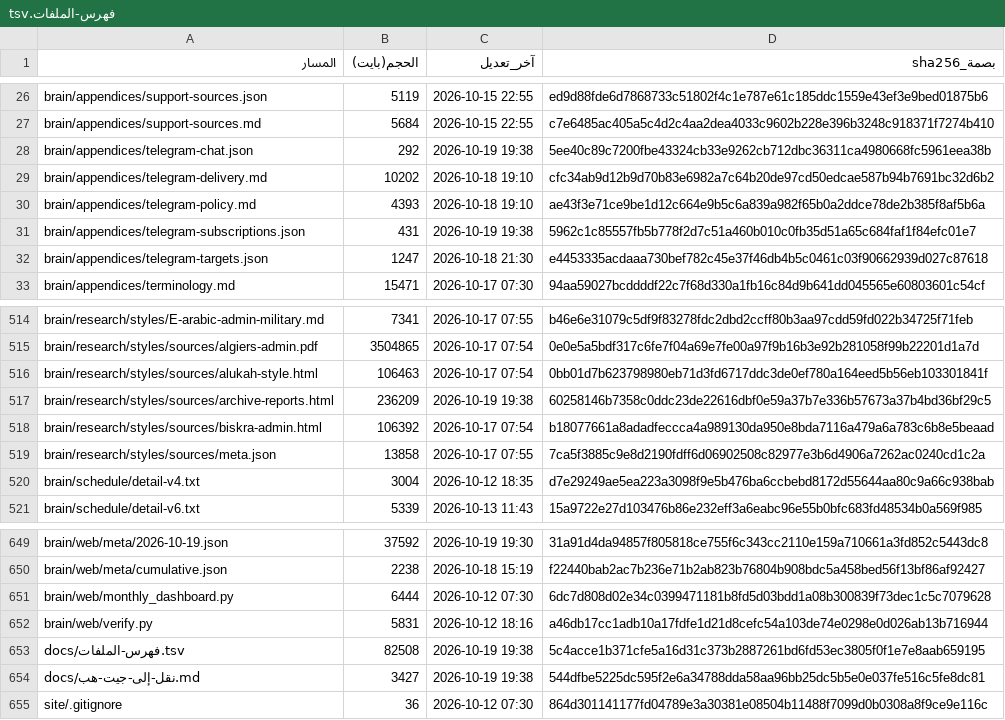
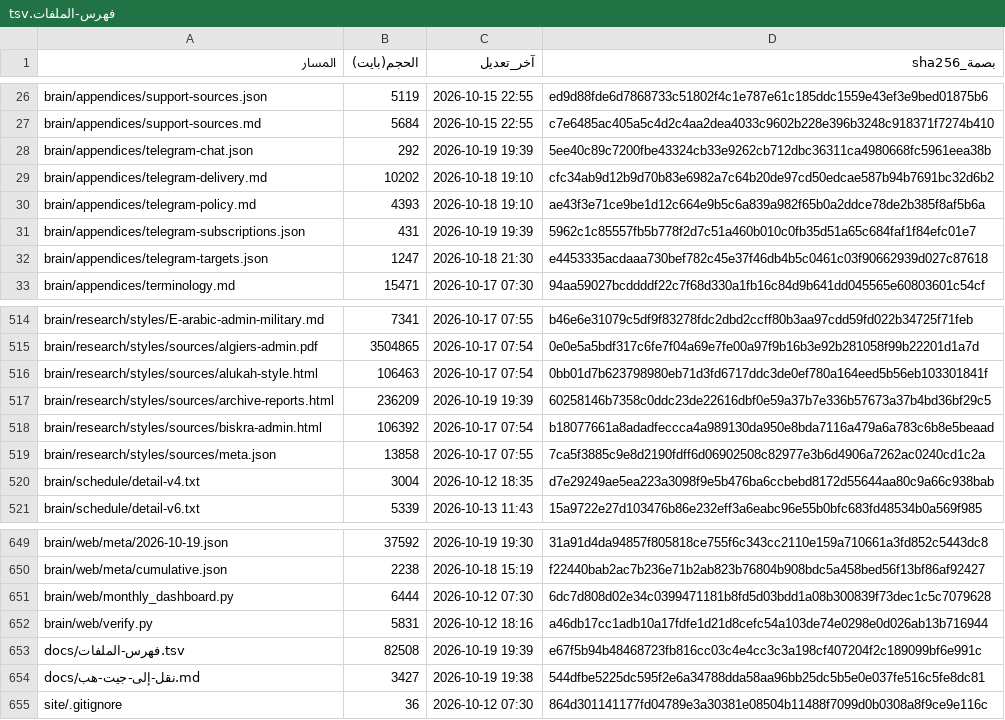
Before and after one commit to fahadaldoseri/mda-marine-system, a TSV file: docs/فهرس-الملفات.tsv, drawn as a sheet; only a part is shown, gaps mark what is left out; the diff covers the shown part only.

```diff
--- a/docs/فهرس-الملفات.tsv
+++ b/docs/فهرس-الملفات.tsv
@@ -27,6 +27,6 @@ brain/appendices/support-sources.json	5119	2026-10-15 22:55	ed9d88fde6d7868733c5
 brain/appendices/support-sources.md	5684	2026-10-15 22:55	c7e6485ac405a5c4d2c4aa2dea4033c9602b228e396b3248c918371f7274b410
-brain/appendices/telegram-chat.json	292	2026-10-19 19:38	5ee40c89c7200fbe43324cb33e9262cb712dbc36311ca4980668fc5961eea38b
+brain/appendices/telegram-chat.json	292	2026-10-19 19:39	5ee40c89c7200fbe43324cb33e9262cb712dbc36311ca4980668fc5961eea38b
 brain/appendices/telegram-delivery.md	10202	2026-10-18 19:10	cfc34ab9d12b9d70b83e6982a7c64b20de97cd50edcae587b94b7691bc32d6b2
 brain/appendices/telegram-policy.md	4393	2026-10-18 19:10	ae43f3e71ce9be1d12c664e9b5c6a839a982f65b0a2ddce78de2b385f8af5b6a
-brain/appendices/telegram-subscriptions.json	431	2026-10-19 19:38	5962c1c85557fb5b778f2d7c51a460b010c0fb35d51a65c684faf1f84efc01e7
+brain/appendices/telegram-subscriptions.json	431	2026-10-19 19:39	5962c1c85557fb5b778f2d7c51a460b010c0fb35d51a65c684faf1f84efc01e7
 brain/appendices/telegram-targets.json	1247	2026-10-18 21:30	e4453335acdaaa730bef782c45e37f46db4b5c0461c03f90662939d027c87618
@@ -516,3 +516,3 @@ brain/research/styles/sources/algiers-admin.pdf	3504865	2026-10-17 07:54	0e0e5a5
 brain/research/styles/sources/alukah-style.html	106463	2026-10-17 07:54	0bb01d7b623798980eb71d3fd6717ddc3de0ef780a164eed5b56eb103301841f
-brain/research/styles/sources/archive-reports.html	236209	2026-10-19 19:38	60258146b7358c0ddc23de22616dbf0e59a37b7e336b57673a37b4bd36bf29c5
+brain/research/styles/sources/archive-reports.html	236209	2026-10-19 19:39	60258146b7358c0ddc23de22616dbf0e59a37b7e336b57673a37b4bd36bf29c5
 brain/research/styles/sources/biskra-admin.html	106392	2026-10-17 07:54	b18077661a8adadfeccca4a989130da950e8bda7116a479a6a783c6b8e5beaad
@@ -652,3 +652,3 @@ brain/web/monthly_dashboard.py	6444	2026-10-12 07:30	6dc7d808d02e34c0399471181b8
 brain/web/verify.py	5831	2026-10-12 18:16	a46db17cc1adb10a17fdfe1d21d8cefc54a103de74e0298e0d026ab13b716944
-docs/فهرس-الملفات.tsv	82508	2026-10-19 19:38	5c4acce1b371cfe5a16d31c373b2887261bd6fd53ec3805f0f1e7e8aab659195
+docs/فهرس-الملفات.tsv	82508	2026-10-19 19:39	e67f5b94b48468723fb816cc03c4e4cc3c3a198cf407204f2c189099bf6e991c
 docs/نقل-إلى-جيت-هب.md	3427	2026-10-19 19:38	544dfbe5225dc595f2e6a34788dda58aa96bb25dc5b5e0e037fe516c5fe8dc81
```
Also changed, not shown: 15 edited cells elsewhere in this file, 5 other files.
